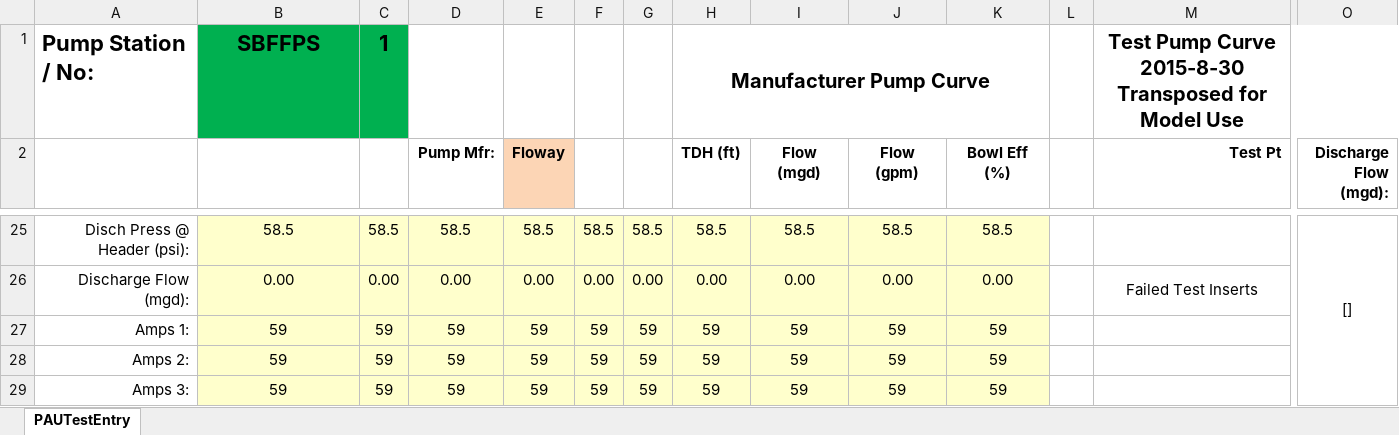
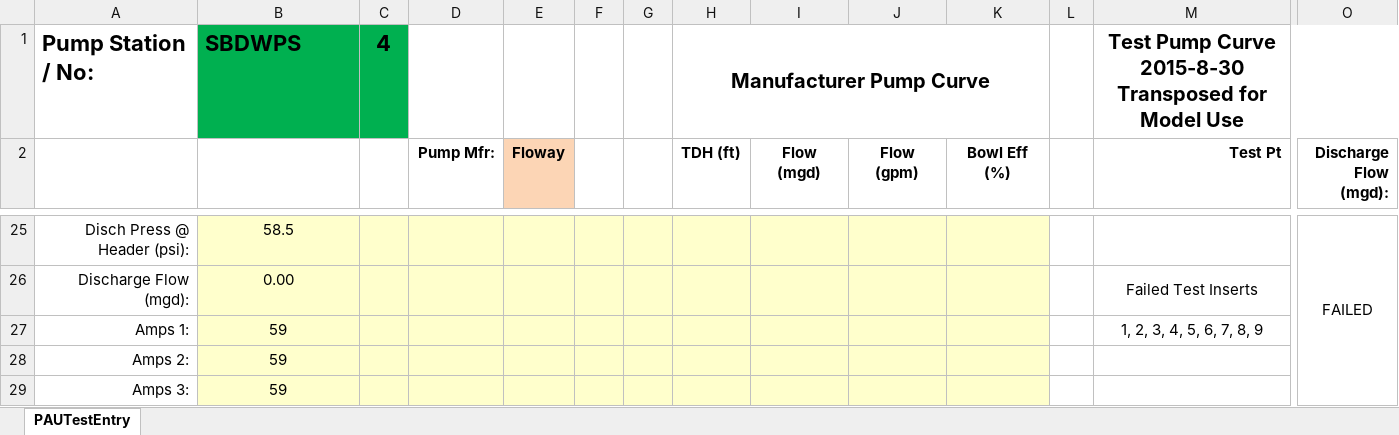
Before and after one commit to prestaylor51/waterUtility, an Excel workbook: Workbooks/PAUDataEntry.xlsm, sheet PAUTestEntry, drawn as a sheet; only a part is shown, gaps mark what is left out; values as stored, in another font and other column widths than the file's, no borders; charts and pictures not drawn; the diff covers the shown part only; the diff names each change by its address in the sheet, - before the commit and + after, or states it on an @@ line.

```diff
--- a/Workbooks/PAUDataEntry.xlsm (sheet PAUTestEntry)
+++ b/Workbooks/PAUDataEntry.xlsm (sheet PAUTestEntry)
-B1: SBFFPS
+B1: SBDWPS
-B1 alignment: center
+B1 alignment: left
-C1: 1
+C1: 4
-C25: 58.5
+C25: (empty)
-D25 (Pump Mfr:): 58.5
+D25 (Pump Mfr:): (empty)
-E25 (Floway): 58.5
+E25 (Floway): (empty)
-F25: 58.5
+F25: (empty)
-G25: 58.5
+G25: (empty)
-H25 (TDH (ft)): 58.5
+H25 (TDH (ft)): (empty)
-I25 (Flow (mgd)): 58.5
+I25 (Flow (mgd)): (empty)
-J25 (Flow (gpm)): 58.5
+J25 (Flow (gpm)): (empty)
-K25 (Bowl Eff (%)): 58.5
+K25 (Bowl Eff (%)): (empty)
-O25 (Discharge Flow (mgd):): []
+O25 (Discharge Flow (mgd):): FAILED
-C26: 0.00
+C26: (empty)
-D26 (Pump Mfr:): 0.00
+D26 (Pump Mfr:): (empty)
-E26 (Floway): 0.00
+E26 (Floway): (empty)
-F26: 0.00
+F26: (empty)
-G26: 0.00
+G26: (empty)
-H26 (TDH (ft)): 0.00
+H26 (TDH (ft)): (empty)
-I26 (Flow (mgd)): 0.00
+I26 (Flow (mgd)): (empty)
-J26 (Flow (gpm)): 0.00
+J26 (Flow (gpm)): (empty)
-K26 (Bowl Eff (%)): 0.00
+K26 (Bowl Eff (%)): (empty)
-C27:C29: 59
+C27:C29: (empty)
-D27:D29 (Pump Mfr:): 59
+D27:D29 (Pump Mfr:): (empty)
-E27:E29 (Floway): 59
+E27:E29 (Floway): (empty)
-F27:F29: 59
+F27:F29: (empty)
-G27:G29: 59
+G27:G29: (empty)
-H27:H29 (TDH (ft)): 59
+H27:H29 (TDH (ft)): (empty)
-I27:I29 (Flow (mgd)): 59
+I27:I29 (Flow (mgd)): (empty)
-J27:J29 (Flow (gpm)): 59
+J27:J29 (Flow (gpm)): (empty)
-K27:K29 (Bowl Eff (%)): 59
+K27:K29 (Bowl Eff (%)): (empty)
-M27 (Test Pt): (empty)
+M27 (Test Pt): 1, 2, 3, 4, 5, 6, 7, 8, 9
```
Also changed, not shown: 138 edited cells elsewhere in this sheet, Workbooks/PAUEngineeringTemplate.xlsm, 7 other files.
